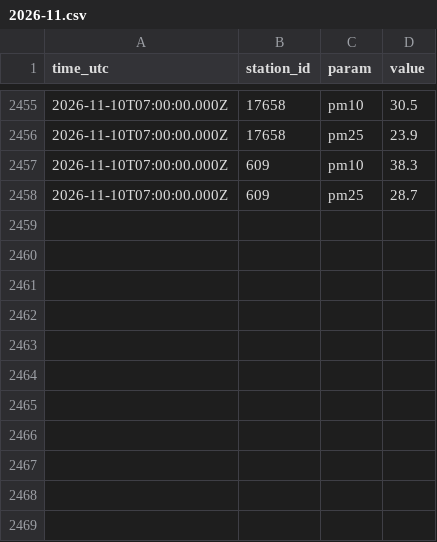
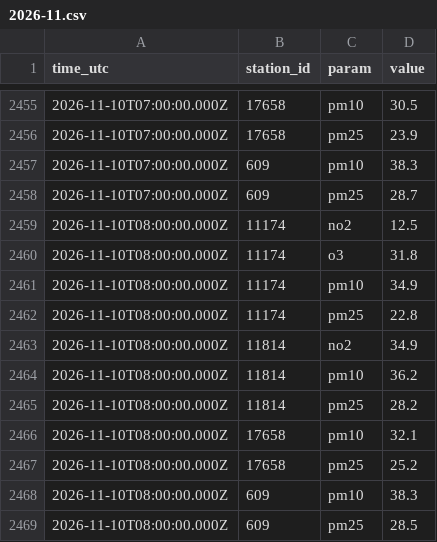
Before and after one commit to artemleshko/air-window, a CSV file: history/gios/2026-11.csv, drawn as a sheet; only a part is shown, gaps mark what is left out.

```diff
--- a/history/gios/2026-11.csv
+++ b/history/gios/2026-11.csv
@@ -2458 +2458,12 @@ time_utc,station_id,param,value
 2026-11-10T07:00:00.000Z,609,pm25,28.7
+2026-11-10T08:00:00.000Z,11174,no2,12.5
+2026-11-10T08:00:00.000Z,11174,o3,31.8
+2026-11-10T08:00:00.000Z,11174,pm10,34.9
+2026-11-10T08:00:00.000Z,11174,pm25,22.8
+2026-11-10T08:00:00.000Z,11814,no2,34.9
+2026-11-10T08:00:00.000Z,11814,pm10,36.2
+2026-11-10T08:00:00.000Z,11814,pm25,28.2
+2026-11-10T08:00:00.000Z,17658,pm10,32.1
+2026-11-10T08:00:00.000Z,17658,pm25,25.2
+2026-11-10T08:00:00.000Z,609,pm10,38.3
+2026-11-10T08:00:00.000Z,609,pm25,28.5
```
Also changed, not shown: 1 other file.
